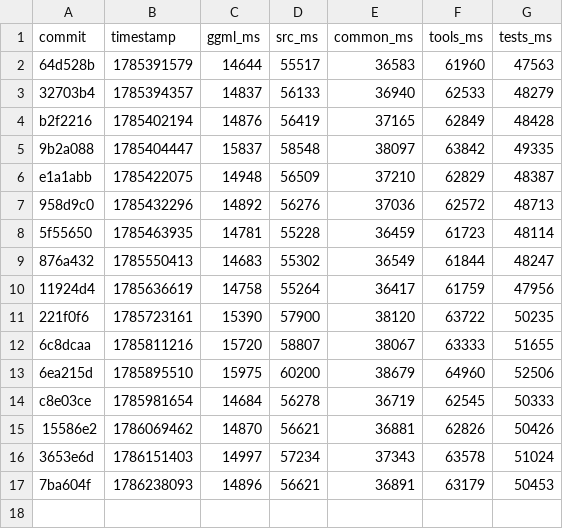
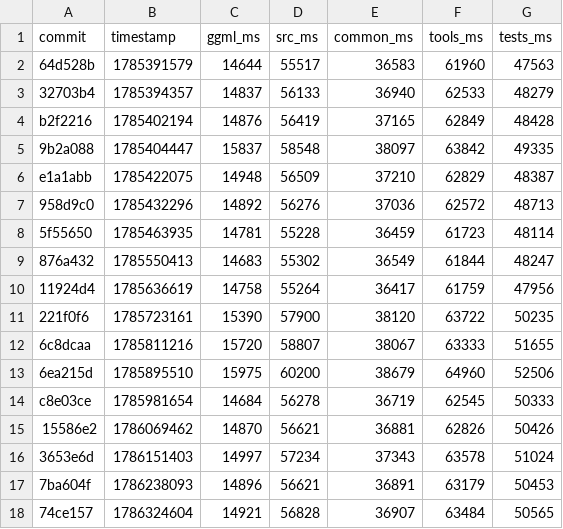
Before and after one commit to ggml-org/llama.cpp-dev, a CSV file: compile-times.csv, drawn as a sheet.

```diff
--- a/compile-times.csv
+++ b/compile-times.csv
@@ -17 +17,2 @@ c8e03ce,1785981654,14684,56278,36719,62545,50333
 7ba604f,1786238093,14896,56621,36891,63179,50453
+74ce157,1786324604,14921,56828,36907,63484,50565
```
Also changed, not shown: 2 other files.
